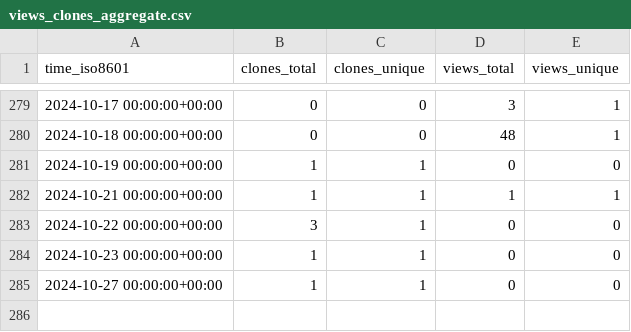
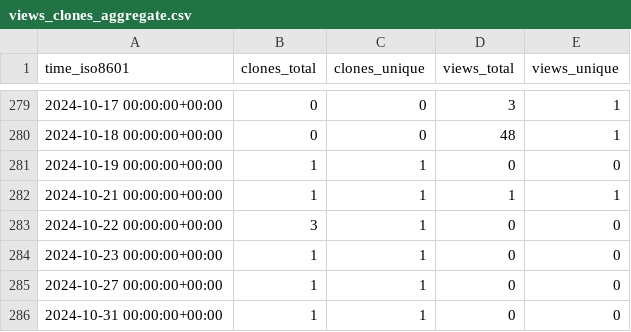
Before and after one commit to tobbie/algorithmpractise, a CSV file: tobbie/c-sharp-algorithms/ghrs-data/views_clones_aggregate.csv, drawn as a sheet; only a part is shown, gaps mark what is left out.

```diff
--- a/tobbie/c-sharp-algorithms/ghrs-data/views_clones_aggregate.csv
+++ b/tobbie/c-sharp-algorithms/ghrs-data/views_clones_aggregate.csv
@@ -285 +285,2 @@ time_iso8601,clones_total,clones_unique,views_total,views_unique
 2024-10-27 00:00:00+00:00,1,1,0,0
+2024-10-31 00:00:00+00:00,1,1,0,0
```
Also changed, not shown: 1 other file.
